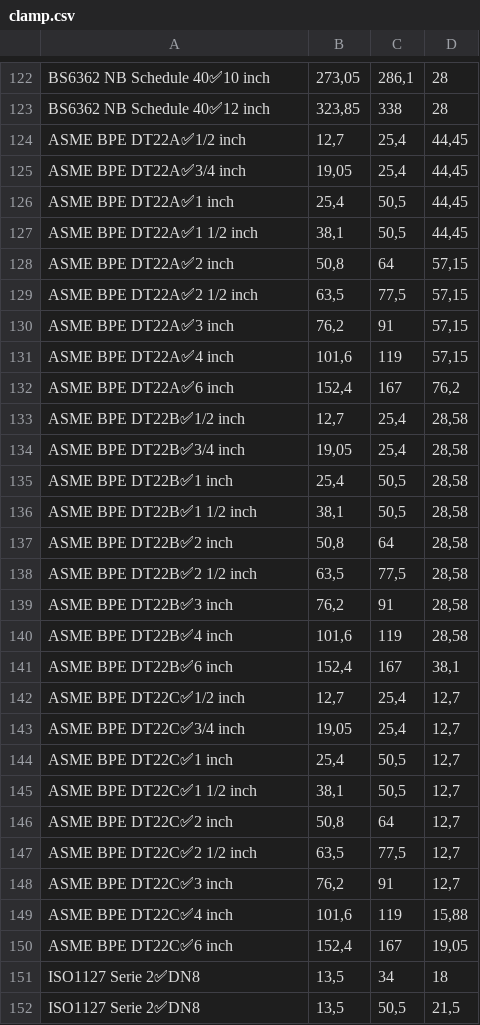
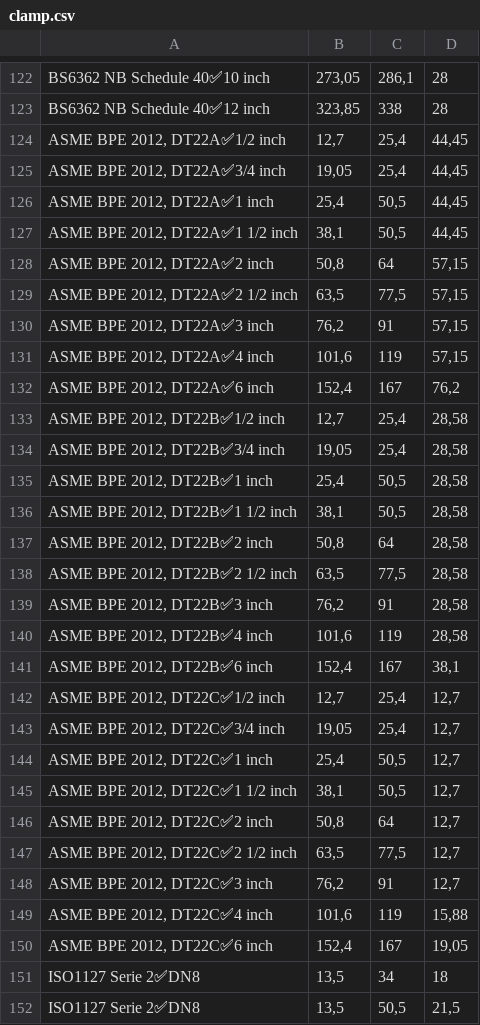
Before and after one commit to ngvector-tech/men, a CSV file: consulta/clamp.csv, drawn as a sheet; only a part is shown, gaps mark what is left out.

Commit message:
Update clamp.csv

```diff
--- a/consulta/clamp.csv
+++ b/consulta/clamp.csv
@@ -123,29 +123,29 @@
 "BS6362 NB Schedule 40✅12 inch","323,85","338","28"
-"ASME BPE DT22A✅1/2 inch","12,7","25,4","44,45"
-"ASME BPE DT22A✅3/4 inch","19,05","25,4","44,45"
-"ASME BPE DT22A✅1 inch","25,4","50,5","44,45"
-"ASME BPE DT22A✅1 1/2 inch","38,1","50,5","44,45"
-"ASME BPE DT22A✅2 inch","50,8","64","57,15"
-"ASME BPE DT22A✅2 1/2 inch","63,5","77,5","57,15"
-"ASME BPE DT22A✅3 inch","76,2","91","57,15"
-"ASME BPE DT22A✅4 inch","101,6","119","57,15"
-"ASME BPE DT22A✅6 inch","152,4","167","76,2"
-"ASME BPE DT22B✅1/2 inch","12,7","25,4","28,58"
-"ASME BPE DT22B✅3/4 inch","19,05","25,4","28,58"
-"ASME BPE DT22B✅1 inch","25,4","50,5","28,58"
-"ASME BPE DT22B✅1 1/2 inch","38,1","50,5","28,58"
-"ASME BPE DT22B✅2 inch","50,8","64","28,58"
-"ASME BPE DT22B✅2 1/2 inch","63,5","77,5","28,58"
-"ASME BPE DT22B✅3 inch","76,2","91","28,58"
-"ASME BPE DT22B✅4 inch","101,6","119","28,58"
-"ASME BPE DT22B✅6 inch","152,4","167","38,1"
-"ASME BPE DT22C✅1/2 inch","12,7","25,4","12,7"
-"ASME BPE DT22C✅3/4 inch","19,05","25,4","12,7"
-"ASME BPE DT22C✅1 inch","25,4","50,5","12,7"
-"ASME BPE DT22C✅1 1/2 inch","38,1","50,5","12,7"
-"ASME BPE DT22C✅2 inch","50,8","64","12,7"
-"ASME BPE DT22C✅2 1/2 inch","63,5","77,5","12,7"
-"ASME BPE DT22C✅3 inch","76,2","91","12,7"
-"ASME BPE DT22C✅4 inch","101,6","119","15,88"
-"ASME BPE DT22C✅6 inch","152,4","167","19,05"
+"ASME BPE 2012, DT22A✅1/2 inch","12,7","25,4","44,45"
+"ASME BPE 2012, DT22A✅3/4 inch","19,05","25,4","44,45"
+"ASME BPE 2012, DT22A✅1 inch","25,4","50,5","44,45"
+"ASME BPE 2012, DT22A✅1 1/2 inch","38,1","50,5","44,45"
+"ASME BPE 2012, DT22A✅2 inch","50,8","64","57,15"
+"ASME BPE 2012, DT22A✅2 1/2 inch","63,5","77,5","57,15"
+"ASME BPE 2012, DT22A✅3 inch","76,2","91","57,15"
+"ASME BPE 2012, DT22A✅4 inch","101,6","119","57,15"
+"ASME BPE 2012, DT22A✅6 inch","152,4","167","76,2"
+"ASME BPE 2012, DT22B✅1/2 inch","12,7","25,4","28,58"
+"ASME BPE 2012, DT22B✅3/4 inch","19,05","25,4","28,58"
+"ASME BPE 2012, DT22B✅1 inch","25,4","50,5","28,58"
+"ASME BPE 2012, DT22B✅1 1/2 inch","38,1","50,5","28,58"
+"ASME BPE 2012, DT22B✅2 inch","50,8","64","28,58"
+"ASME BPE 2012, DT22B✅2 1/2 inch","63,5","77,5","28,58"
+"ASME BPE 2012, DT22B✅3 inch","76,2","91","28,58"
+"ASME BPE 2012, DT22B✅4 inch","101,6","119","28,58"
+"ASME BPE 2012, DT22B✅6 inch","152,4","167","38,1"
+"ASME BPE 2012, DT22C✅1/2 inch","12,7","25,4","12,7"
+"ASME BPE 2012, DT22C✅3/4 inch","19,05","25,4","12,7"
+"ASME BPE 2012, DT22C✅1 inch","25,4","50,5","12,7"
+"ASME BPE 2012, DT22C✅1 1/2 inch","38,1","50,5","12,7"
+"ASME BPE 2012, DT22C✅2 inch","50,8","64","12,7"
+"ASME BPE 2012, DT22C✅2 1/2 inch","63,5","77,5","12,7"
+"ASME BPE 2012, DT22C✅3 inch","76,2","91","12,7"
+"ASME BPE 2012, DT22C✅4 inch","101,6","119","15,88"
+"ASME BPE 2012, DT22C✅6 inch","152,4","167","19,05"
 "ISO1127 Serie 2✅DN8","13,5","34","18"
```
